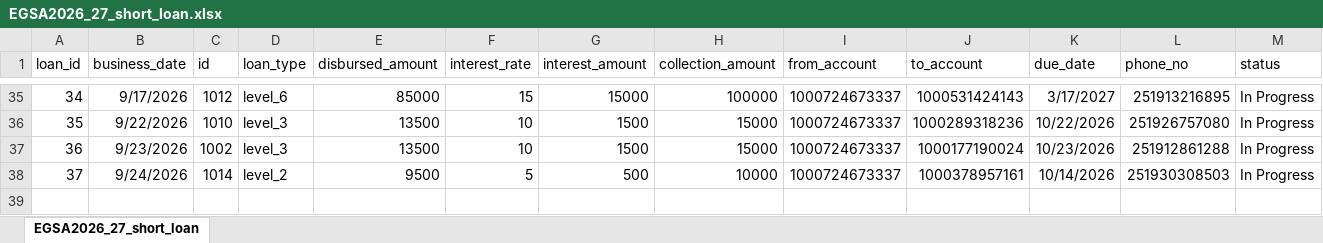
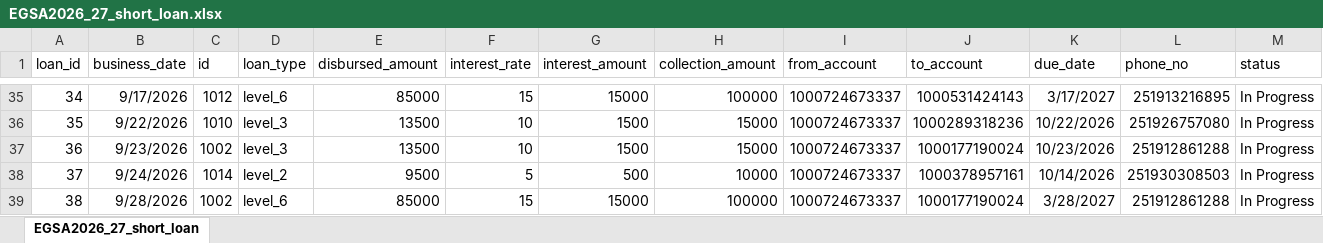
Before and after one commit to Walfaanaa/egsa2026_27_short_term_loan, an Excel workbook: EGSA2026_27_short_loan.xlsx, sheet EGSA2026_27_short_loan, drawn as a sheet; only a part is shown, gaps mark what is left out; values as stored, in another font and other column widths than the file's, no borders; the diff names each change by its address in the sheet, - before the commit and + after, or states it on an @@ line.

Commit message:
Add files via upload

```diff
--- a/EGSA2026_27_short_loan.xlsx (sheet EGSA2026_27_short_loan)
+++ b/EGSA2026_27_short_loan.xlsx (sheet EGSA2026_27_short_loan)
+row 39: 38 | 9/28/2026 | 1002 | level_6 | 85000 | 15 | 15000 | 100000 | 1000724673337 | 1000177190024 | 3/28/2027 | 251912861288 | In Progress
```
